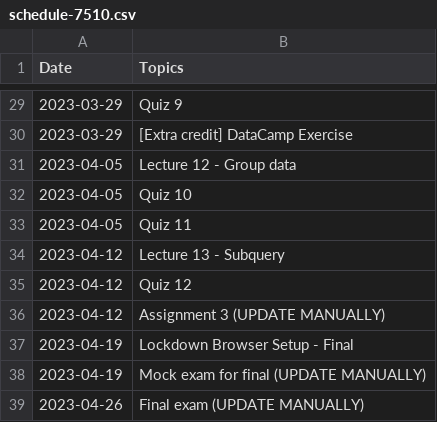
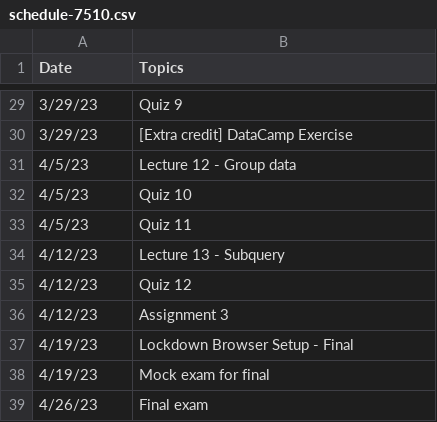
Before and after one commit to khlee42/database, a CSV file: schedule-7510.csv, drawn as a sheet; only a part is shown, gaps mark what is left out; the diff covers the shown part only.

```diff
--- a/schedule-7510.csv
+++ b/schedule-7510.csv
@@ -29,11 +29,11 @@ Date,Topics
-2023-03-29,Quiz 9
-2023-03-29,[Extra credit] DataCamp Exercise
-2023-04-05,Lecture 12 - Group data
-2023-04-05,Quiz 10
-2023-04-05,Quiz 11
-2023-04-12,Lecture 13 - Subquery
-2023-04-12,Quiz 12
-2023-04-12,Assignment 3 (UPDATE MANUALLY)
-2023-04-19,Lockdown Browser Setup - Final
-2023-04-19,Mock exam for final (UPDATE MANUALLY)
-2023-04-26,Final exam (UPDATE MANUALLY)
+3/29/23,Quiz 9
+3/29/23,[Extra credit] DataCamp Exercise
+4/5/23,Lecture 12 - Group data
+4/5/23,Quiz 10
+4/5/23,Quiz 11
+4/12/23,Lecture 13 - Subquery
+4/12/23,Quiz 12
+4/12/23,Assignment 3
+4/19/23,Lockdown Browser Setup - Final
+4/19/23,Mock exam for final
+4/26/23,Final exam
```
Also changed, not shown: 27 edited cells elsewhere in this file, 1 other file.
